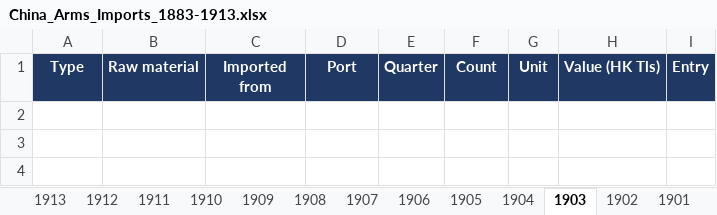
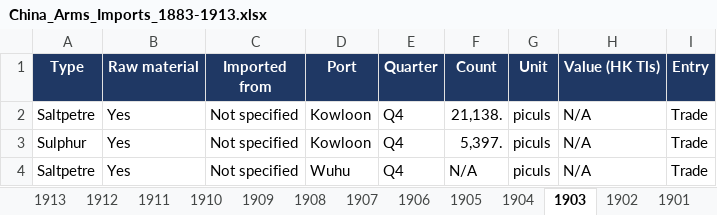
Before and after one commit to hinsonyuen/PATH-Hinson-Work-, an Excel workbook: china/workbooks/China_Arms_Imports_1883-1913.xlsx, sheet 1903, drawn as a sheet; values as stored, in another font and other column widths than the file's, no borders; the diff names each change by its address in the sheet, - before the commit and + after, or states it on an @@ line.

```diff
--- a/china/workbooks/China_Arms_Imports_1883-1913.xlsx (sheet 1903)
+++ b/china/workbooks/China_Arms_Imports_1883-1913.xlsx (sheet 1903)
+row 2: Saltpetre | Yes | Not specified | Kowloon | Q4 | 21,138. | piculs | N/A | Trade
+row 3: Sulphur | Yes | Not specified | Kowloon | Q4 | 5,397. | piculs | N/A | Trade
+row 4: Saltpetre | Yes | Not specified | Wuhu | Q4 | N/A | piculs | N/A | Trade
```
Also changed, not shown: sheet Notes, sheet Coverage, china/workbooks/China_Arms_Exports_1883-1913.xlsx, 3 other files.
